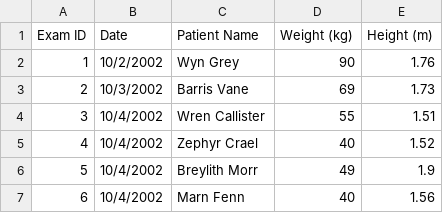
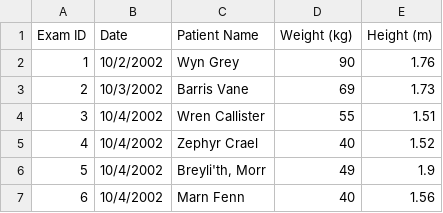
Before and after one commit to emaslanka14/DATA2402_Lab1, a CSV file: text_value_error.csv, drawn as a sheet.

```diff
--- a/text_value_error.csv
+++ b/text_value_error.csv
@@ -5,3 +5,3 @@ Exam ID,Date,Patient Name,Weight (kg),Height (m)
 4,10/4/2002, Zephyr Crael,40,1.52
-5,10/4/2002, "Breylith Morr",49,1.9
+5,10/4/2002, "Breyli'th, Morr",49,1.9
 6,10/4/2002, Marn Fenn,40,1.56
```
Also changed, not shown: 4 other files.
